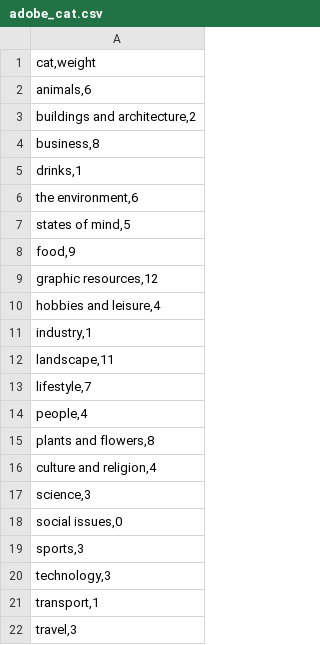
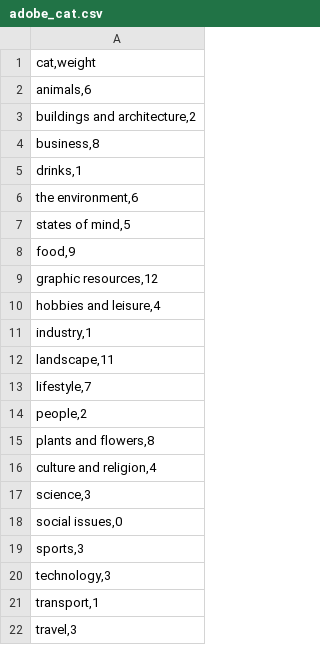
Before and after one commit to sloxen/AutoVisuals, a CSV file: autovisuals/data/adobe_cat.csv, drawn as a sheet.

Commit message:
reduce people

```diff
--- a/autovisuals/data/adobe_cat.csv
+++ b/autovisuals/data/adobe_cat.csv
@@ -13,3 +13,3 @@
 "lifestyle,7"
-"people,4"
+"people,2"
 "plants and flowers,8"
```
